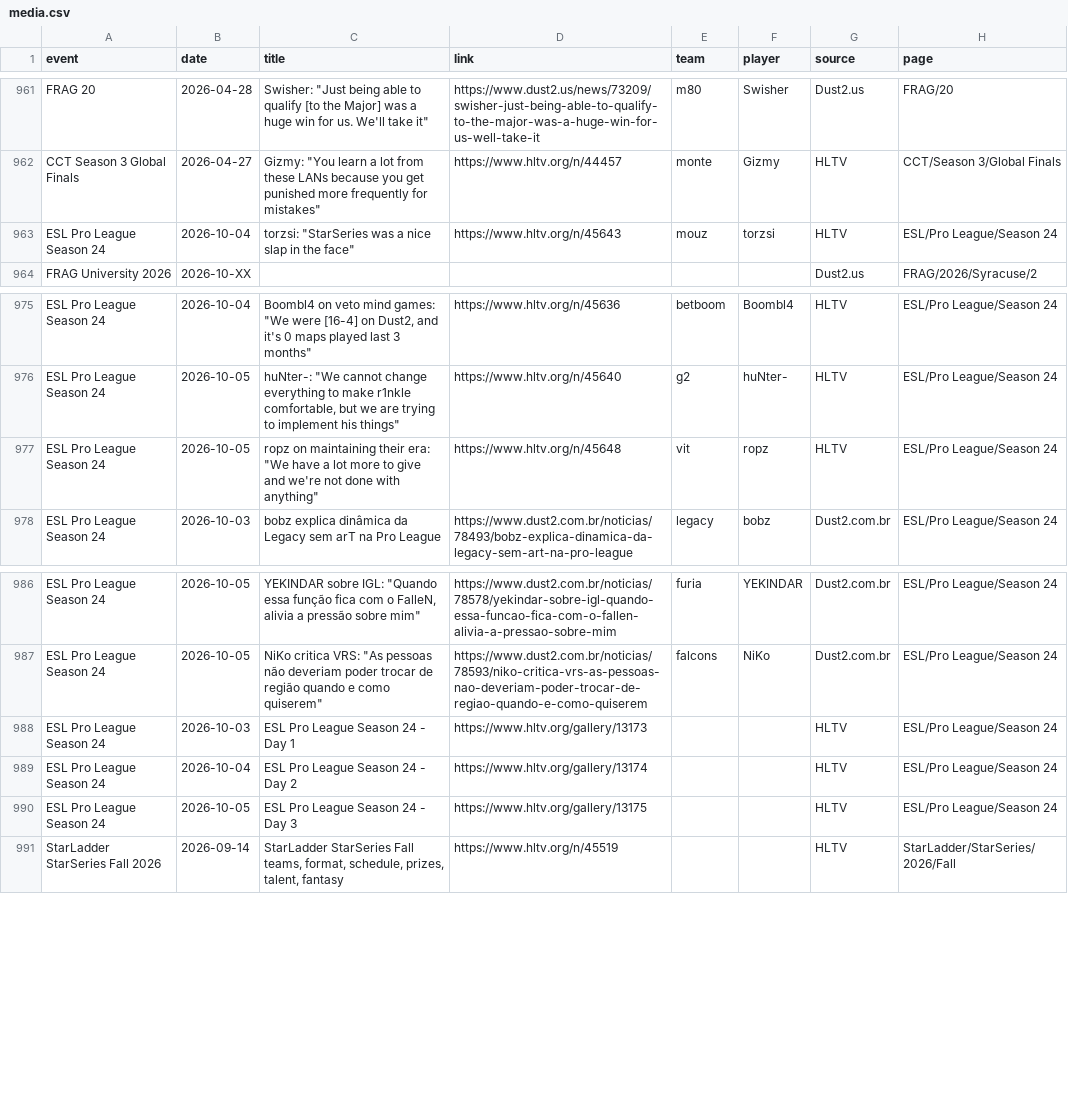
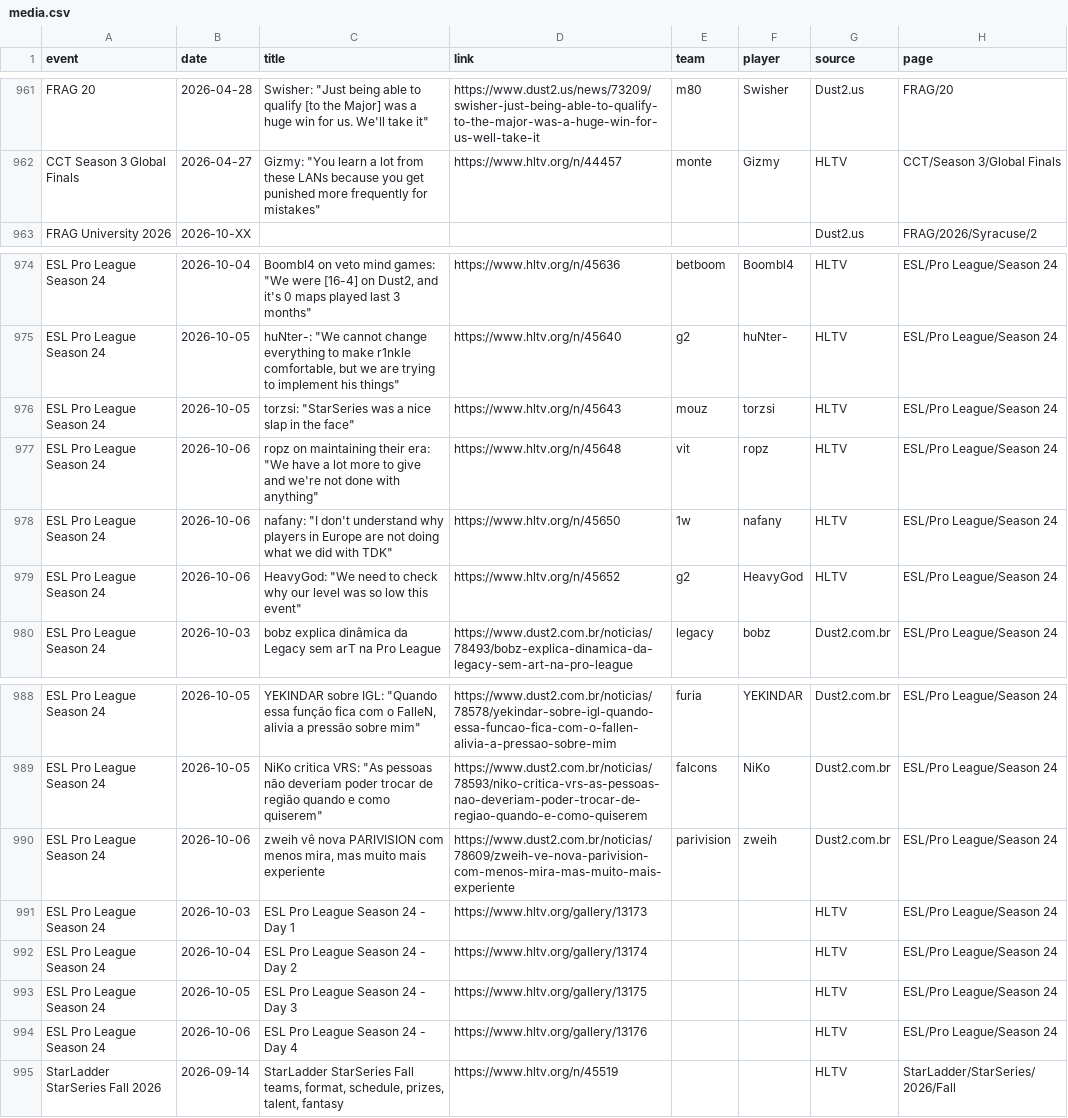
Before and after one commit to sb291099-create/Cs2-form, a CSV file: data/media.csv, drawn as a sheet; only a part is shown, gaps mark what is left out.

```diff
--- a/data/media.csv
+++ b/data/media.csv
@@ -962,3 +962,2 @@ FRAG 20,2026-04-28,"Swisher: ""Just being able to qualify [to the Major] was a h
 CCT Season 3 Global Finals,2026-04-27,"Gizmy: ""You learn a lot from these LANs because you get punished more frequently for mistakes""",https://www.hltv.org/n/44457,monte,Gizmy,HLTV,CCT/Season 3/Global Finals
-ESL Pro League Season 24,2026-10-04,"torzsi: ""StarSeries was a nice slap in the face""",https://www.hltv.org/n/45643,mouz,torzsi,HLTV,ESL/Pro League/Season 24
 FRAG University 2026,2026-10-XX,,,,,Dust2.us,FRAG/2026/Syracuse/2
@@ -976,3 +975,6 @@ ESL Pro League Season 24,2026-10-04,"Boombl4 on veto mind games: ""We were [16-4
 ESL Pro League Season 24,2026-10-05,"huNter-: ""We cannot change everything to make r1nkle comfortable, but we are trying to implement his things""",https://www.hltv.org/n/45640,g2,huNter-,HLTV,ESL/Pro League/Season 24
-ESL Pro League Season 24,2026-10-05,"ropz on maintaining their era: ""We have a lot more to give and we're not done with anything""",https://www.hltv.org/n/45648,vit,ropz,HLTV,ESL/Pro League/Season 24
+ESL Pro League Season 24,2026-10-05,"torzsi: ""StarSeries was a nice slap in the face""",https://www.hltv.org/n/45643,mouz,torzsi,HLTV,ESL/Pro League/Season 24
+ESL Pro League Season 24,2026-10-06,"ropz on maintaining their era: ""We have a lot more to give and we're not done with anything""",https://www.hltv.org/n/45648,vit,ropz,HLTV,ESL/Pro League/Season 24
+ESL Pro League Season 24,2026-10-06,"nafany: ""I don't understand why players in Europe are not doing what we did with TDK""",https://www.hltv.org/n/45650,1w,nafany,HLTV,ESL/Pro League/Season 24
+ESL Pro League Season 24,2026-10-06,"HeavyGod: ""We need to check why our level was so low this event""",https://www.hltv.org/n/45652,g2,HeavyGod,HLTV,ESL/Pro League/Season 24
 ESL Pro League Season 24,2026-10-03,bobz explica dinâmica da Legacy sem arT na Pro League,https://www.dust2.com.br/noticias/78493/bobz-explica-dinamica-da-legacy-sem-art-na-pro-league,legacy,bobz,Dust2.com.br,ESL/Pro League/Season 24
@@ -987,2 +989,3 @@ ESL Pro League Season 24,2026-10-05,"YEKINDAR sobre IGL: ""Quando essa função
 ESL Pro League Season 24,2026-10-05,"NiKo critica VRS: ""As pessoas não deveriam poder trocar de região quando e como quiserem""",https://www.dust2.com.br/noticias/78593/niko-critica-vrs-as-pessoas-nao-deveriam-poder-trocar-de-regiao-quando-e-como-quiserem,falcons,NiKo,Dust2.com.br,ESL/Pro League/Season 24
+ESL Pro League Season 24,2026-10-06,"zweih vê nova PARIVISION com menos mira, mas muito mais experiente",https://www.dust2.com.br/noticias/78609/zweih-ve-nova-parivision-com-menos-mira-mas-muito-mais-experiente,parivision,zweih,Dust2.com.br,ESL/Pro League/Season 24
 ESL Pro League Season 24,2026-10-03,ESL Pro League Season 24 - Day 1,https://www.hltv.org/gallery/13173,,,HLTV,ESL/Pro League/Season 24
@@ -990,2 +993,3 @@ ESL Pro League Season 24,2026-10-04,ESL Pro League Season 24 - Day 2,https://www
 ESL Pro League Season 24,2026-10-05,ESL Pro League Season 24 - Day 3,https://www.hltv.org/gallery/13175,,,HLTV,ESL/Pro League/Season 24
+ESL Pro League Season 24,2026-10-06,ESL Pro League Season 24 - Day 4,https://www.hltv.org/gallery/13176,,,HLTV,ESL/Pro League/Season 24
 StarLadder StarSeries Fall 2026,2026-09-14,"StarLadder StarSeries Fall teams, format, schedule, prizes, talent, fantasy",https://www.hltv.org/n/45519,,,HLTV,StarLadder/StarSeries/2026/Fall
```
Also changed, not shown: data/news.csv, data/rosters.csv, 4 other files.
